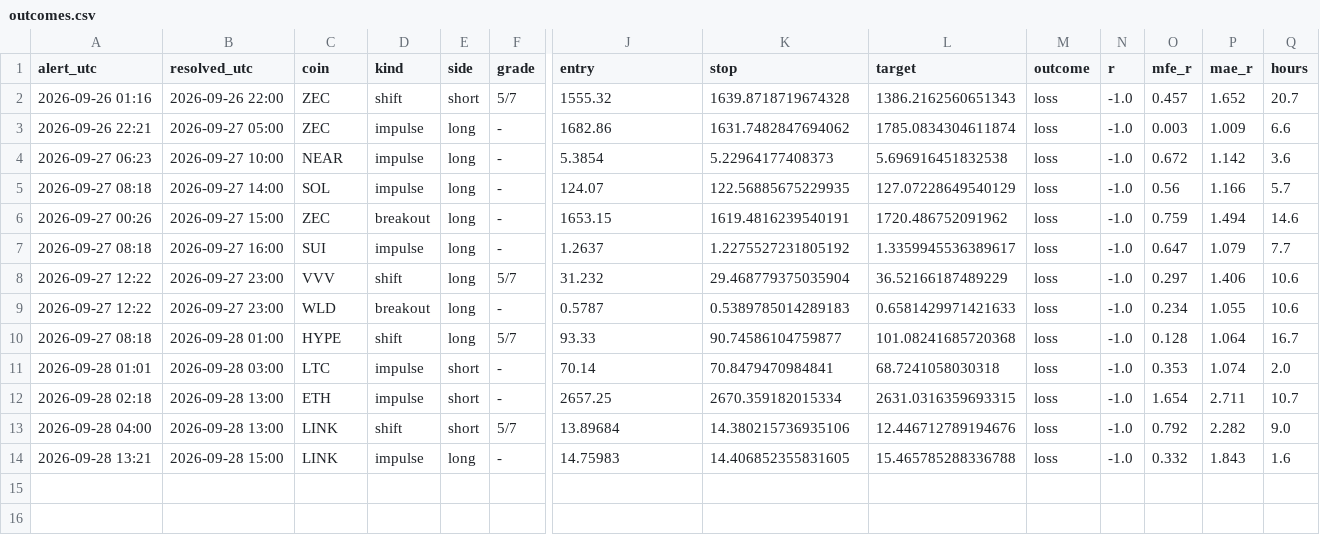
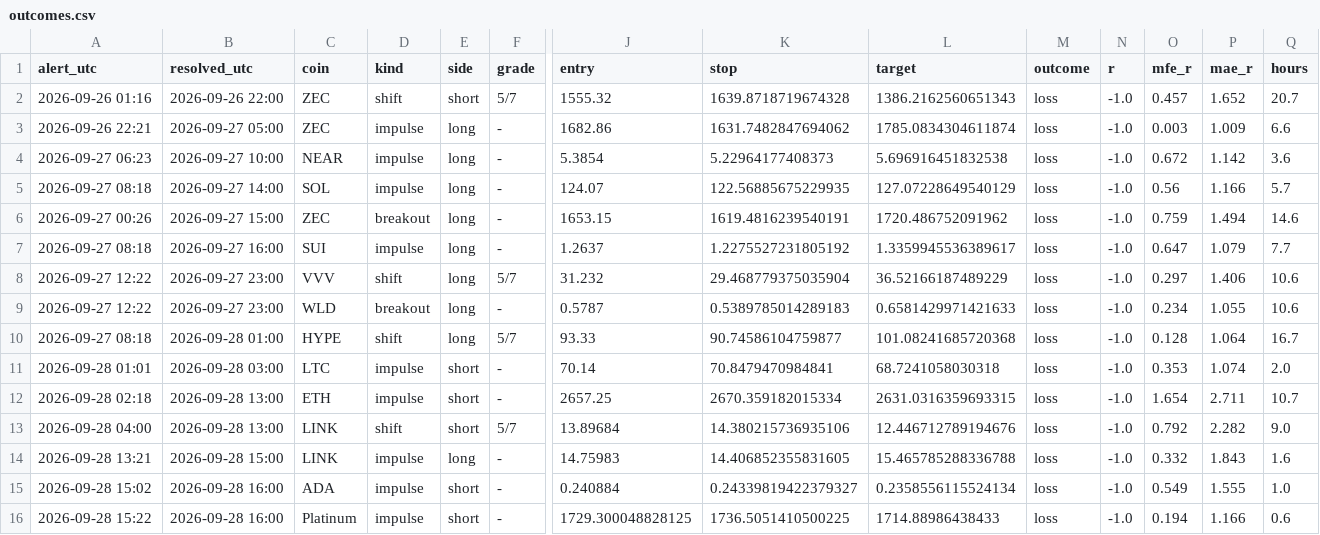
Before and after one commit to pleeb756/Setup-grader-alerts-, a CSV file: outcomes.csv, drawn as a sheet; only a part is shown, gaps mark what is left out; rows hold the shown columns only; the diff names each change by its address in the sheet, - before the commit and + after, or states it on an @@ line.

```diff
--- a/outcomes.csv
+++ b/outcomes.csv
+row 15: 2026-09-28 15:02 | 2026-09-28 16:00 | ADA | impulse | short | - | 0.240884 | 0.24339819422379327 | 0.2358556115524134 | loss | -1.0 | 0.549 | 1.555 | 1.0
+row 16: 2026-09-28 15:22 | 2026-09-28 16:00 | Platinum | impulse | short | - | 1729.300048828125 | 1736.5051410500225 | 1714.88986438433 | loss | -1.0 | 0.194 | 1.166 | 0.6
```
Also changed, not shown: alerts_log.csv, 3 other files.
